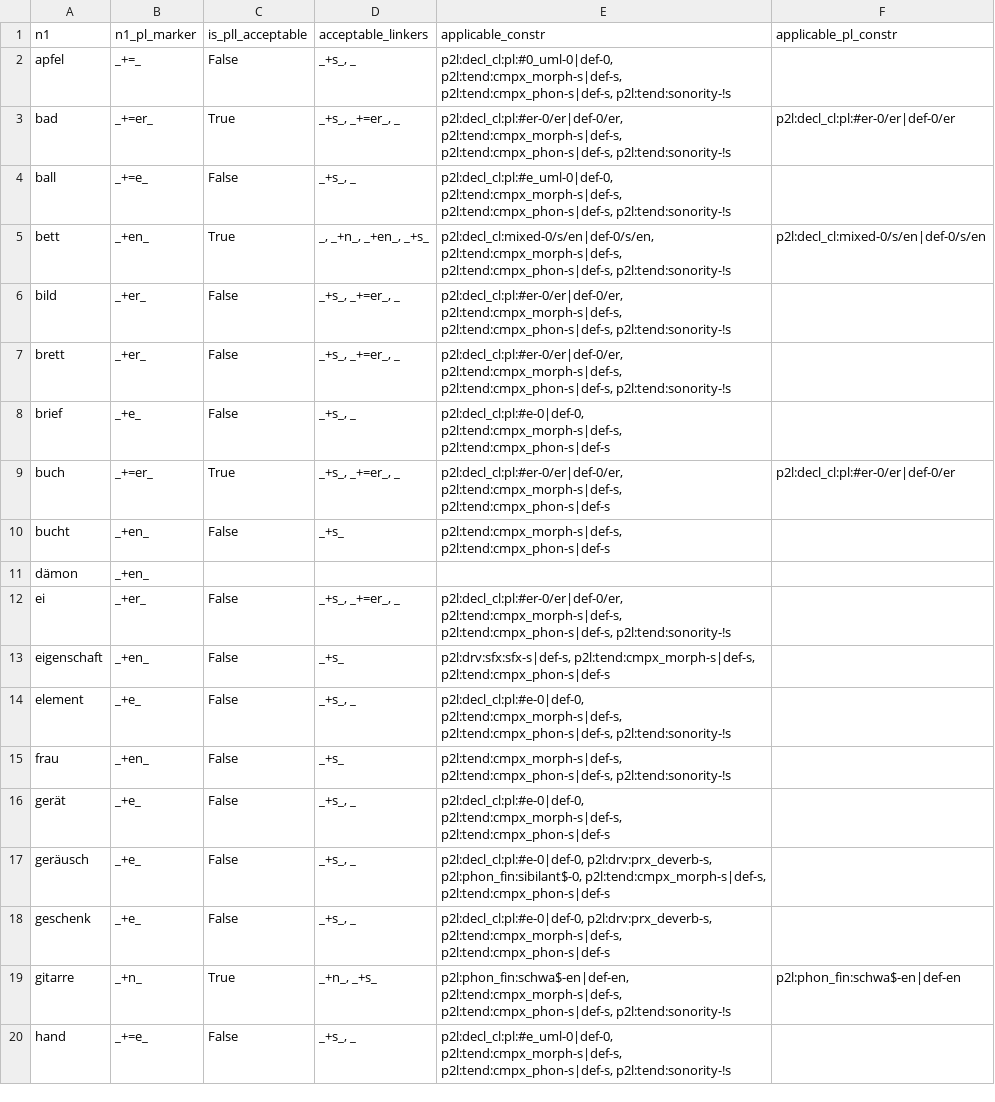
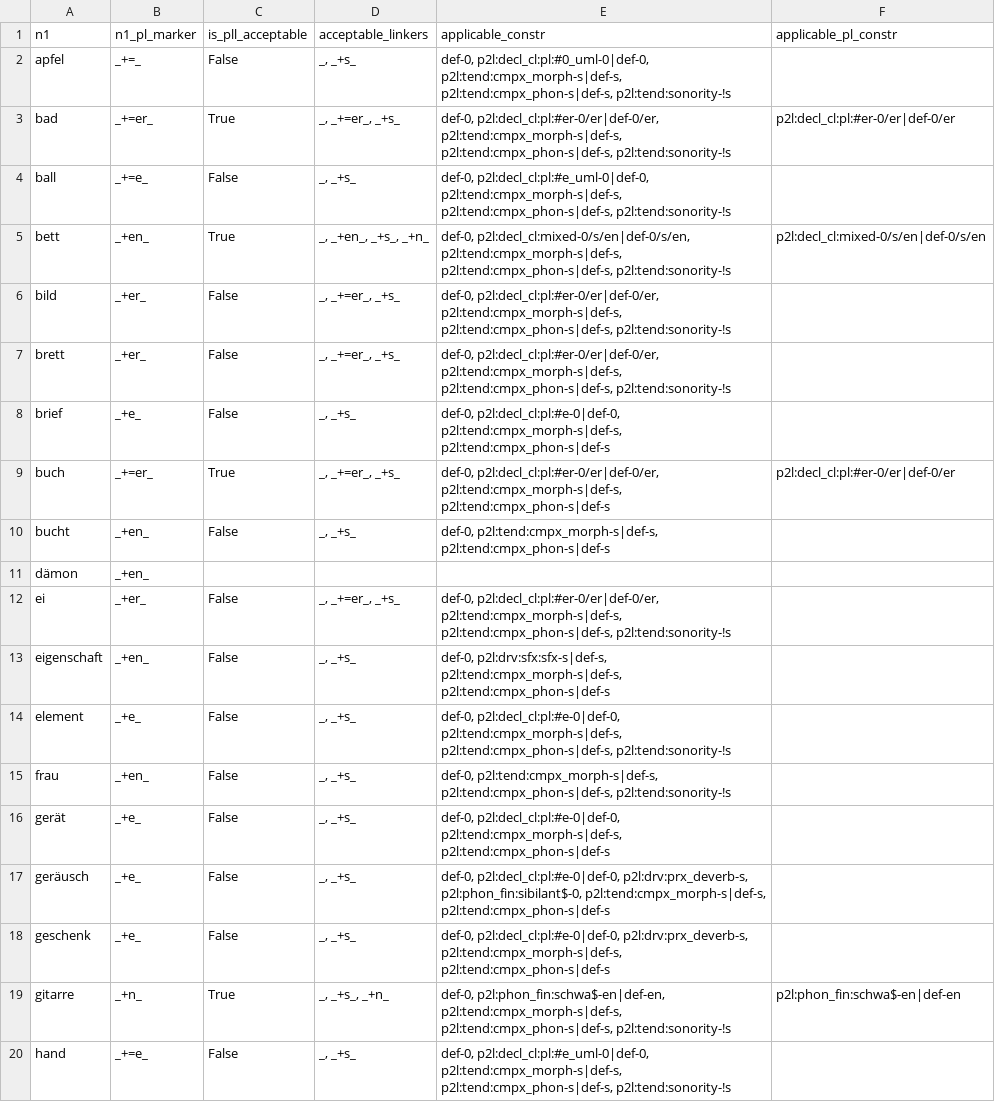
Before and after one commit to maxschmaltz/DieKonstraints, a TSV file: resources/developed/sp18/external_effect/summaries/ic_alt_nipe_constr.tsv, drawn as a sheet; only a part is shown; the diff covers the shown part only.

Commit message:
explicitly exclude non-pluralic constraints

```diff
--- a/resources/developed/sp18/external_effect/summaries/ic_alt_nipe_constr.tsv
+++ b/resources/developed/sp18/external_effect/summaries/ic_alt_nipe_constr.tsv
@@ -1,20 +1,20 @@
 n1	n1_pl_marker	is_pll_acceptable	acceptable_linkers	applicable_constr	applicable_pl_constr
-apfel	_+=_	False	_+s_, _	p2l:decl_cl:pl:#0_uml-0|def-0, p2l:tend:cmpx_morph-s|def-s, p2l:tend:cmpx_phon-s|def-s, p2l:tend:sonority-!s	
-bad	_+=er_	True	_+s_, _+=er_, _	p2l:decl_cl:pl:#er-0/er|def-0/er, p2l:tend:cmpx_morph-s|def-s, p2l:tend:cmpx_phon-s|def-s, p2l:tend:sonority-!s	p2l:decl_cl:pl:#er-0/er|def-0/er
-ball	_+=e_	False	_+s_, _	p2l:decl_cl:pl:#e_uml-0|def-0, p2l:tend:cmpx_morph-s|def-s, p2l:tend:cmpx_phon-s|def-s, p2l:tend:sonority-!s	
-bett	_+en_	True	_, _+n_, _+en_, _+s_	p2l:decl_cl:mixed-0/s/en|def-0/s/en, p2l:tend:cmpx_morph-s|def-s, p2l:tend:cmpx_phon-s|def-s, p2l:tend:sonority-!s	p2l:decl_cl:mixed-0/s/en|def-0/s/en
-bild	_+er_	False	_+s_, _+=er_, _	p2l:decl_cl:pl:#er-0/er|def-0/er, p2l:tend:cmpx_morph-s|def-s, p2l:tend:cmpx_phon-s|def-s, p2l:tend:sonority-!s	
-brett	_+er_	False	_+s_, _+=er_, _	p2l:decl_cl:pl:#er-0/er|def-0/er, p2l:tend:cmpx_morph-s|def-s, p2l:tend:cmpx_phon-s|def-s, p2l:tend:sonority-!s	
-brief	_+e_	False	_+s_, _	p2l:decl_cl:pl:#e-0|def-0, p2l:tend:cmpx_morph-s|def-s, p2l:tend:cmpx_phon-s|def-s	
-buch	_+=er_	True	_+s_, _+=er_, _	p2l:decl_cl:pl:#er-0/er|def-0/er, p2l:tend:cmpx_morph-s|def-s, p2l:tend:cmpx_phon-s|def-s	p2l:decl_cl:pl:#er-0/er|def-0/er
-bucht	_+en_	False	_+s_	p2l:tend:cmpx_morph-s|def-s, p2l:tend:cmpx_phon-s|def-s	
+apfel	_+=_	False	_, _+s_	def-0, p2l:decl_cl:pl:#0_uml-0|def-0, p2l:tend:cmpx_morph-s|def-s, p2l:tend:cmpx_phon-s|def-s, p2l:tend:sonority-!s	
+bad	_+=er_	True	_, _+=er_, _+s_	def-0, p2l:decl_cl:pl:#er-0/er|def-0/er, p2l:tend:cmpx_morph-s|def-s, p2l:tend:cmpx_phon-s|def-s, p2l:tend:sonority-!s	p2l:decl_cl:pl:#er-0/er|def-0/er
+ball	_+=e_	False	_, _+s_	def-0, p2l:decl_cl:pl:#e_uml-0|def-0, p2l:tend:cmpx_morph-s|def-s, p2l:tend:cmpx_phon-s|def-s, p2l:tend:sonority-!s	
+bett	_+en_	True	_, _+en_, _+s_, _+n_	def-0, p2l:decl_cl:mixed-0/s/en|def-0/s/en, p2l:tend:cmpx_morph-s|def-s, p2l:tend:cmpx_phon-s|def-s, p2l:tend:sonority-!s	p2l:decl_cl:mixed-0/s/en|def-0/s/en
+bild	_+er_	False	_, _+=er_, _+s_	def-0, p2l:decl_cl:pl:#er-0/er|def-0/er, p2l:tend:cmpx_morph-s|def-s, p2l:tend:cmpx_phon-s|def-s, p2l:tend:sonority-!s	
+brett	_+er_	False	_, _+=er_, _+s_	def-0, p2l:decl_cl:pl:#er-0/er|def-0/er, p2l:tend:cmpx_morph-s|def-s, p2l:tend:cmpx_phon-s|def-s, p2l:tend:sonority-!s	
+brief	_+e_	False	_, _+s_	def-0, p2l:decl_cl:pl:#e-0|def-0, p2l:tend:cmpx_morph-s|def-s, p2l:tend:cmpx_phon-s|def-s	
+buch	_+=er_	True	_, _+=er_, _+s_	def-0, p2l:decl_cl:pl:#er-0/er|def-0/er, p2l:tend:cmpx_morph-s|def-s, p2l:tend:cmpx_phon-s|def-s	p2l:decl_cl:pl:#er-0/er|def-0/er
+bucht	_+en_	False	_, _+s_	def-0, p2l:tend:cmpx_morph-s|def-s, p2l:tend:cmpx_phon-s|def-s	
 dämon	_+en_				
-ei	_+er_	False	_+s_, _+=er_, _	p2l:decl_cl:pl:#er-0/er|def-0/er, p2l:tend:cmpx_morph-s|def-s, p2l:tend:cmpx_phon-s|def-s, p2l:tend:sonority-!s	
-eigenschaft	_+en_	False	_+s_	p2l:drv:sfx:sfx-s|def-s, p2l:tend:cmpx_morph-s|def-s, p2l:tend:cmpx_phon-s|def-s	
-element	_+e_	False	_+s_, _	p2l:decl_cl:pl:#e-0|def-0, p2l:tend:cmpx_morph-s|def-s, p2l:tend:cmpx_phon-s|def-s, p2l:tend:sonority-!s	
-frau	_+en_	False	_+s_	p2l:tend:cmpx_morph-s|def-s, p2l:tend:cmpx_phon-s|def-s, p2l:tend:sonority-!s	
-gerät	_+e_	False	_+s_, _	p2l:decl_cl:pl:#e-0|def-0, p2l:tend:cmpx_morph-s|def-s, p2l:tend:cmpx_phon-s|def-s	
-geräusch	_+e_	False	_+s_, _	p2l:decl_cl:pl:#e-0|def-0, p2l:drv:prx_deverb-s, p2l:phon_fin:sibilant$-0, p2l:tend:cmpx_morph-s|def-s, p2l:tend:cmpx_phon-s|def-s	
-geschenk	_+e_	False	_+s_, _	p2l:decl_cl:pl:#e-0|def-0, p2l:drv:prx_deverb-s, p2l:tend:cmpx_morph-s|def-s, p2l:tend:cmpx_phon-s|def-s	
-gitarre	_+n_	True	_+n_, _+s_	p2l:phon_fin:schwa$-en|def-en, p2l:tend:cmpx_morph-s|def-s, p2l:tend:cmpx_phon-s|def-s, p2l:tend:sonority-!s	p2l:phon_fin:schwa$-en|def-en
-hand	_+=e_	False	_+s_, _	p2l:decl_cl:pl:#e_uml-0|def-0, p2l:tend:cmpx_morph-s|def-s, p2l:tend:cmpx_phon-s|def-s, p2l:tend:sonority-!s	
+ei	_+er_	False	_, _+=er_, _+s_	def-0, p2l:decl_cl:pl:#er-0/er|def-0/er, p2l:tend:cmpx_morph-s|def-s, p2l:tend:cmpx_phon-s|def-s, p2l:tend:sonority-!s	
+eigenschaft	_+en_	False	_, _+s_	def-0, p2l:drv:sfx:sfx-s|def-s, p2l:tend:cmpx_morph-s|def-s, p2l:tend:cmpx_phon-s|def-s	
+element	_+e_	False	_, _+s_	def-0, p2l:decl_cl:pl:#e-0|def-0, p2l:tend:cmpx_morph-s|def-s, p2l:tend:cmpx_phon-s|def-s, p2l:tend:sonority-!s	
+frau	_+en_	False	_, _+s_	def-0, p2l:tend:cmpx_morph-s|def-s, p2l:tend:cmpx_phon-s|def-s, p2l:tend:sonority-!s	
+gerät	_+e_	False	_, _+s_	def-0, p2l:decl_cl:pl:#e-0|def-0, p2l:tend:cmpx_morph-s|def-s, p2l:tend:cmpx_phon-s|def-s	
+geräusch	_+e_	False	_, _+s_	def-0, p2l:decl_cl:pl:#e-0|def-0, p2l:drv:prx_deverb-s, p2l:phon_fin:sibilant$-0, p2l:tend:cmpx_morph-s|def-s, p2l:tend:cmpx_phon-s|def-s	
+geschenk	_+e_	False	_, _+s_	def-0, p2l:decl_cl:pl:#e-0|def-0, p2l:drv:prx_deverb-s, p2l:tend:cmpx_morph-s|def-s, p2l:tend:cmpx_phon-s|def-s	
+gitarre	_+n_	True	_, _+s_, _+n_	def-0, p2l:phon_fin:schwa$-en|def-en, p2l:tend:cmpx_morph-s|def-s, p2l:tend:cmpx_phon-s|def-s, p2l:tend:sonority-!s	p2l:phon_fin:schwa$-en|def-en
+hand	_+=e_	False	_, _+s_	def-0, p2l:decl_cl:pl:#e_uml-0|def-0, p2l:tend:cmpx_morph-s|def-s, p2l:tend:cmpx_phon-s|def-s, p2l:tend:sonority-!s	
```
Also changed, not shown: 54 edited cells elsewhere in this file, 1 other file.
